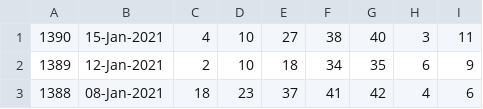
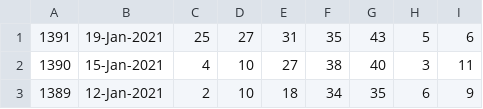
Before and after one commit to pastorcmentarny/DomJavaKB, a CSV file: data/lotto/euro-all-draws.csv, drawn as a sheet; only a part is shown; the shorter side is filled out with more unchanged rows; the diff names each change by its address in the sheet, - before the commit and + after, or states it on an @@ line.

```diff
--- a/data/lotto/euro-all-draws.csv
+++ b/data/lotto/euro-all-draws.csv
+row 1: 1391 | 19-Jan-2021 | 25 | 27 | 31 | 35 | 43 | 5 | 6
```
Also changed, not shown: data/lotto/euro-hotpicks-all-draws.csv, data/lotto/euro-hotpicks-results-2021.csv, 5 other files.
